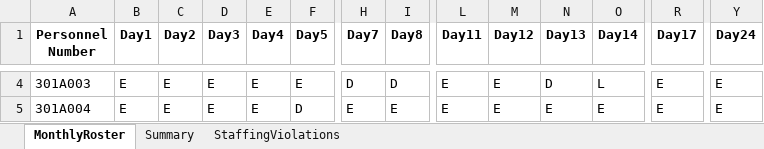
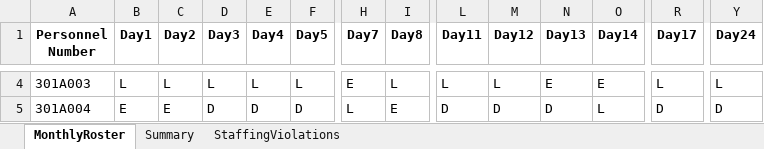
Before and after one commit to LucasGailliaerd/caseEibmcplex, an Excel workbook: CASE_E_output_A.xlsx, sheet MonthlyRoster, drawn as a sheet; only a part is shown, gaps mark what is left out; values as stored, in another font and other column widths than the file's, no borders; the diff covers the shown part only; the diff names each change by its address in the sheet, - before the commit and + after, or states it on an @@ line.

```diff
--- a/CASE_E_output_A.xlsx (sheet MonthlyRoster)
+++ b/CASE_E_output_A.xlsx (sheet MonthlyRoster)
-B4 (Day1): E
+B4 (Day1): L
-C4 (Day2): E
+C4 (Day2): L
-D4 (Day3): E
+D4 (Day3): L
-E4 (Day4): E
+E4 (Day4): L
-F4 (Day5): E
+F4 (Day5): L
-H4 (Day7): D
+H4 (Day7): E
-I4 (Day8): D
+I4 (Day8): L
-L4 (Day11): E
+L4 (Day11): L
-M4 (Day12): E
+M4 (Day12): L
-N4 (Day13): D
+N4 (Day13): E
-O4 (Day14): L
+O4 (Day14): E
-R4 (Day17): E
+R4 (Day17): L
-Y4 (Day24): E
+Y4 (Day24): L
-D5 (Day3): E
+D5 (Day3): D
-E5 (Day4): E
+E5 (Day4): D
-H5 (Day7): E
+H5 (Day7): L
-L5 (Day11): E
+L5 (Day11): D
-M5 (Day12): E
+M5 (Day12): D
-N5 (Day13): E
+N5 (Day13): D
-O5 (Day14): E
+O5 (Day14): L
-R5 (Day17): E
+R5 (Day17): D
-Y5 (Day24): E
+Y5 (Day24): D
```
Also changed, not shown: 632 edited cells elsewhere in this sheet, sheet Summary, 3 other files.
